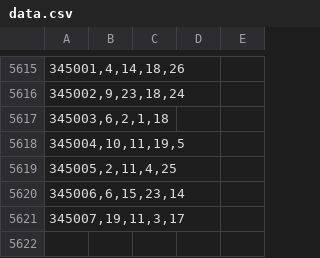
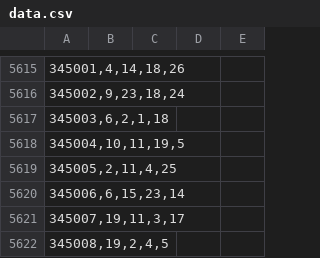
Before and after one commit to Beduin82/Lolka, a CSV file: data.csv, drawn as a sheet; only a part is shown, gaps mark what is left out; the diff names each change by its address in the sheet, - before the commit and + after, or states it on an @@ line.

Commit message:
add 345008

```diff
--- a/data.csv
+++ b/data.csv
+row 5622: 345008,19,2,4,5
```
